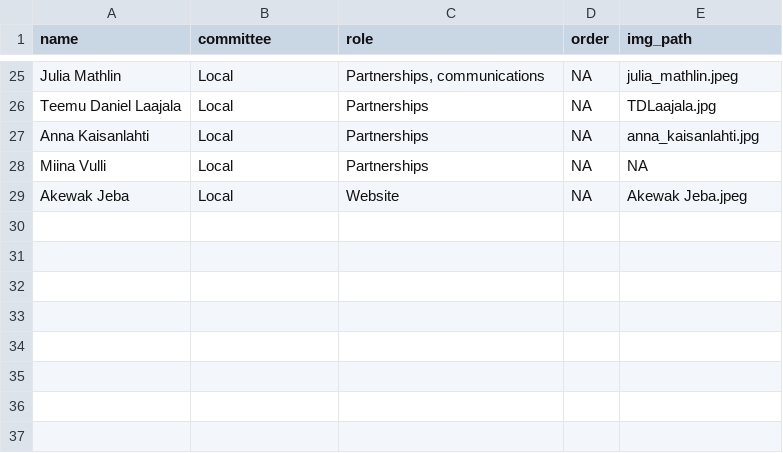
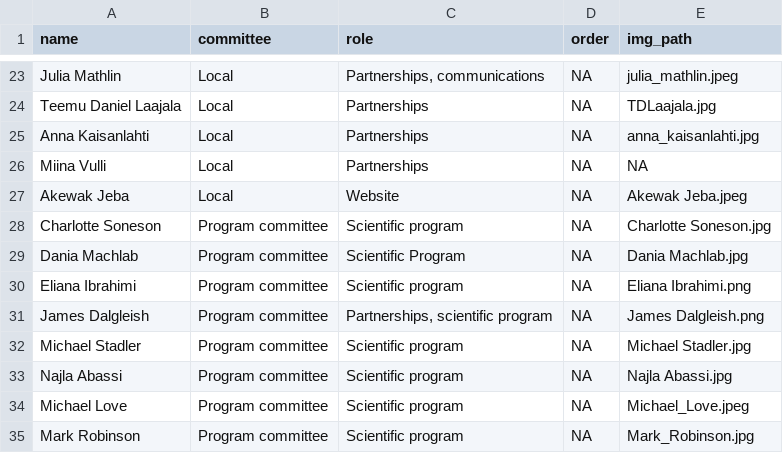
Before and after one commit to Bioconductor/EuroBioC2026, a CSV file: data/organizers.csv, drawn as a sheet; only a part is shown, gaps mark what is left out; the diff covers the shown part only.

Commit message:
update organizers

```diff
--- a/data/organizers.csv
+++ b/data/organizers.csv
@@ -29 +27,9 @@ Miina Vulli,Local,Partnerships,NA,NA
 Akewak Jeba,Local,Website,NA,Akewak Jeba.jpeg
+Charlotte Soneson,Program committee,Scientific program,NA,Charlotte Soneson.jpg
+Dania Machlab,Program committee,Scientific Program,NA,Dania Machlab.jpg
+Eliana Ibrahimi,Program committee,Scientific program,NA,Eliana Ibrahimi.png
+James Dalgleish,Program committee,"Partnerships, scientific program",NA,James Dalgleish.png
+Michael Stadler,Program committee,Scientific program,NA,Michael Stadler.jpg
+Najla Abassi,Program committee,Scientific program,NA,Najla Abassi.jpg
+Michael Love,Program committee,Scientific program,NA,Michael_Love.jpeg
+Mark Robinson,Program committee,Scientific program,NA,Mark_Robinson.jpg
```
Also changed, not shown: 2 removed rows and 27 edited cells elsewhere in this file.
